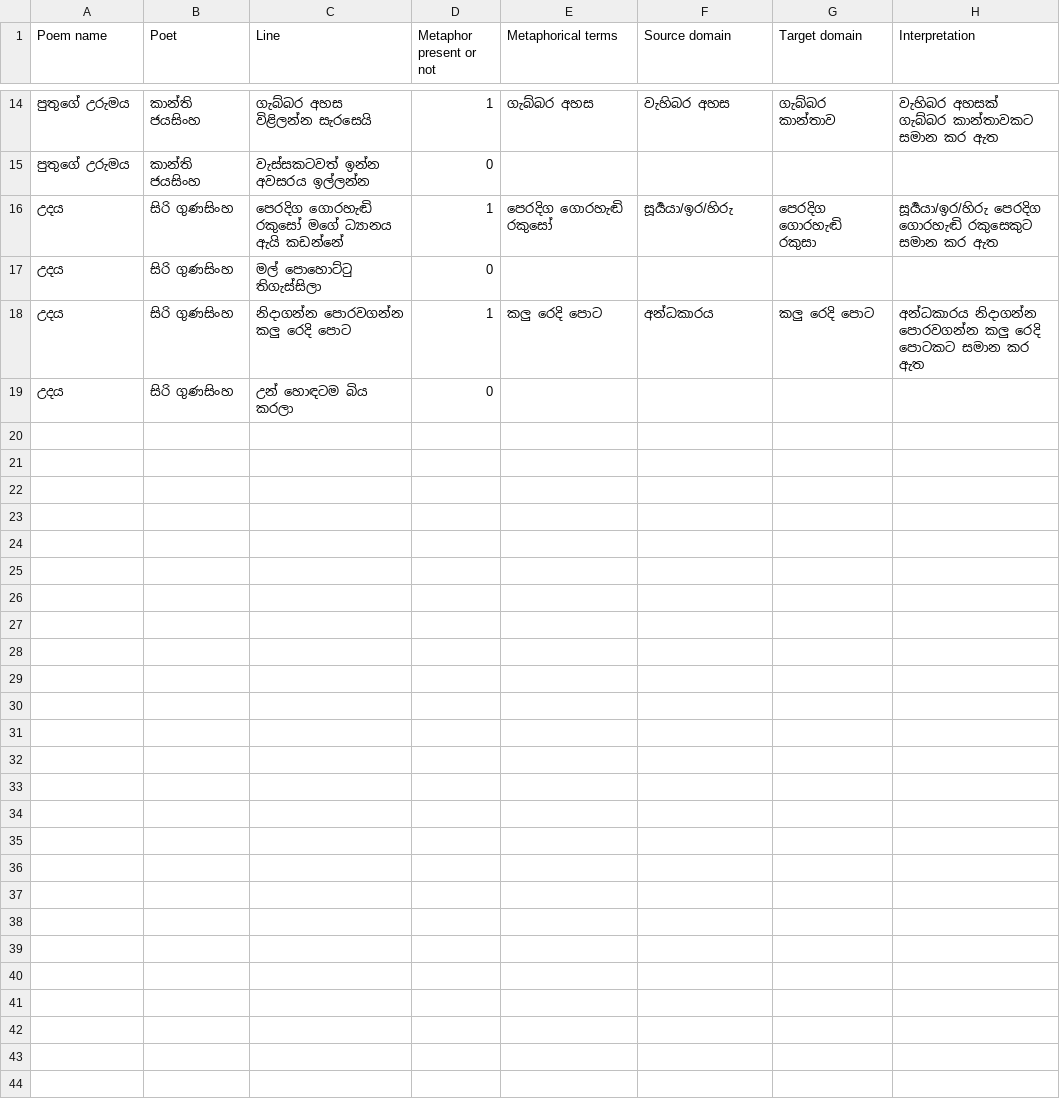
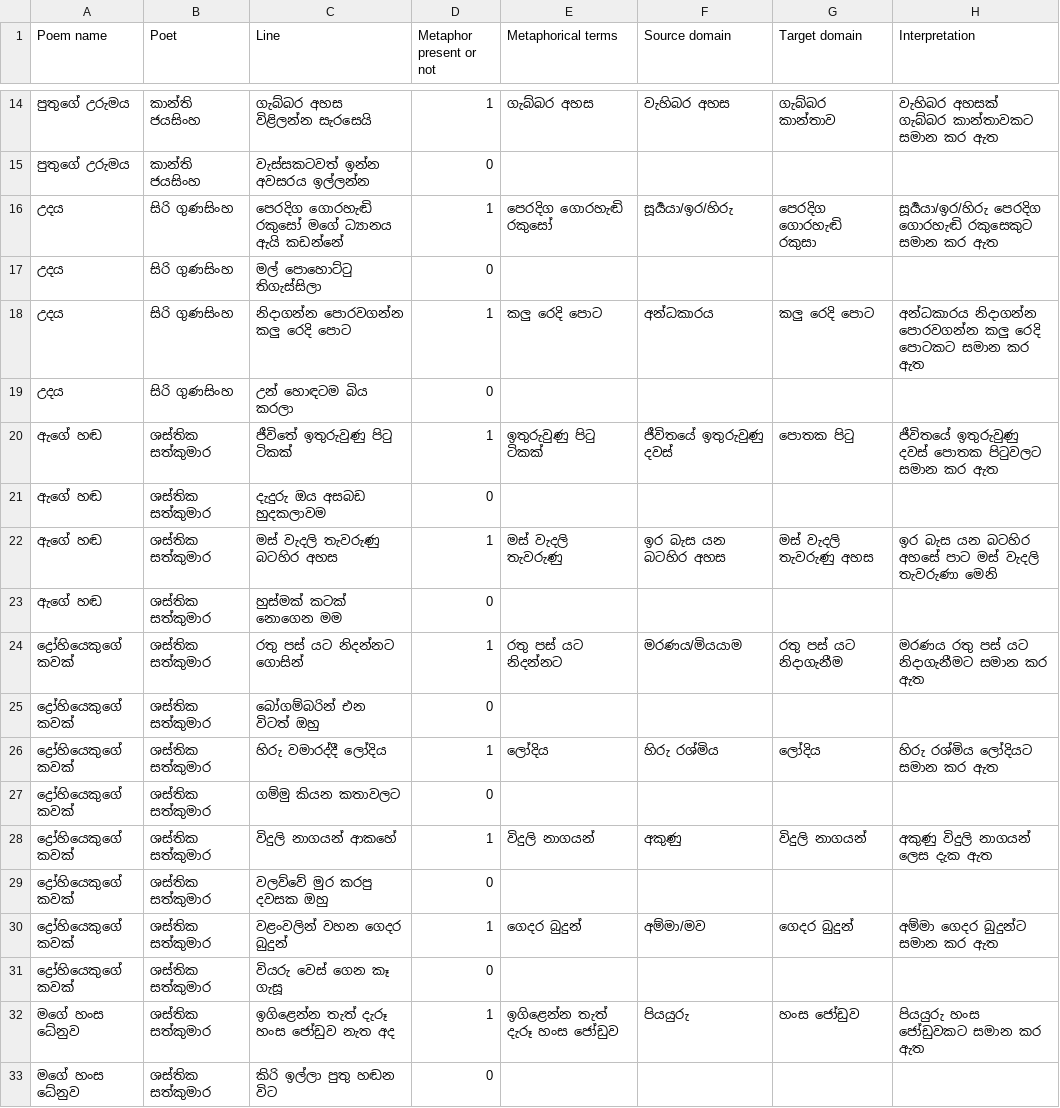
Before and after one commit to nimanthadilz/sinhala-poem-metaphors-search-app, a CSV file: corpus.csv, drawn as a sheet; only a part is shown, gaps mark what is left out; the diff names each change by its address in the sheet, - before the commit and + after, or states it on an @@ line.

Commit message:
Add more metaphors

```diff
--- a/corpus.csv
+++ b/corpus.csv
+row 20: ඇගේ හඬ | ශස්තික සත්කුමාර | ජීවිතේ ඉතුරුවුණු පිටු ටිකක් | 1 | ඉතුරුවුණු පිටු ටිකක් | ජීවිතයේ ඉතුරුවුණු දවස් | පොතක පිටු | ජීවිතයේ ඉතුරුවුණු දවස් පොතක පිටුවලට සමාන කර ඇත
+row 21: ඇගේ හඬ | ශස්තික සත්කුමාර | දැදුරු ඔය අසබඩ හුදකලාවම | 0
+row 22: ඇගේ හඬ | ශස්තික සත්කුමාර | මස් වැදලි තැවරුණු බටහිර අහස | 1 | මස් වැදලි තැවරුණු | ඉර බැස යන බටහිර අහස | මස් වැදලි තැවරුණු අහස | ඉර බැස යන බටහිර අහසේ පාට මස් වැදලි තැවරුණා මෙනි
+row 23: ඇගේ හඬ | ශස්තික සත්කුමාර | හුස්මක් කටක් නොගෙන මම | 0
+row 24: ද්‍රෝහියෙකුගේ කවක් | ශස්තික සත්කුමාර | රතු පස් යට නිදන්නට ගොසින් | 1 | රතු පස් යට නිදන්නට | මරණය/මියයාම | රතු පස් යට නිදාගැනීම | මරණය රතු පස් යට නිදාගැනීමට සමාන කර ඇත
+row 25: ද්‍රෝහියෙකුගේ කවක් | ශස්තික සත්කුමාර | බෝගම්බරින් එන විටත් ඔහු | 0
+row 26: ද්‍රෝහියෙකුගේ කවක් | ශස්තික සත්කුමාර | හිරු වමාරද්දී ලෝදිය | 1 | ලෝදිය | හිරු රශ්මිය | ලෝදිය | හිරු රශ්මිය ලෝදියට සමාන කර ඇත
+row 27: ද්‍රෝහියෙකුගේ කවක් | ශස්තික සත්කුමාර | ගම්මු කියන කතාවලට | 0
+row 28: ද්‍රෝහියෙකුගේ කවක් | ශස්තික සත්කුමාර | විදුලි නාගයන් ආකහේ | 1 | විදුලි නාගයන් | අකුණු | විදුලි නාගයන් | අකුණු විදුලි නාගයන් ලෙස දැක ඇත
+row 29: ද්‍රෝහියෙකුගේ කවක් | ශස්තික සත්කුමාර | වලව්වේ මුර කරපු දවසක ඔහු | 0
+row 30: ද්‍රෝහියෙකුගේ කවක් | ශස්තික සත්කුමාර | වළංවලින් වහන ගෙදර බුදුන් | 1 | ගෙදර බුදුන් | අම්මා/මව | ගෙදර බුදුන් | අම්මා ගෙදර බුදුන්ට සමාන කර ඇත
+row 31: ද්‍රෝහියෙකුගේ කවක් | ශස්තික සත්කුමාර | වියරු වෙස් ගෙන කෑ ගැසූ | 0
+row 32: මගේ හංස ධේනුව | ශස්තික සත්කුමාර | ඉගිළෙන්න තැත් දැරූ හංස ජෝඩුව නැත අද | 1 | ඉගිළෙන්න තැත් දැරූ හංස ජෝඩුව | පියයුරු | හංස ජෝඩුව | පියයුරු හංස ජෝඩුවකට සමාන කර ඇත
+row 33: මගේ හංස ධේනුව | ශස්තික සත්කුමාර | කිරි ඉල්ලා පුතු හඬන විට | 0
```
